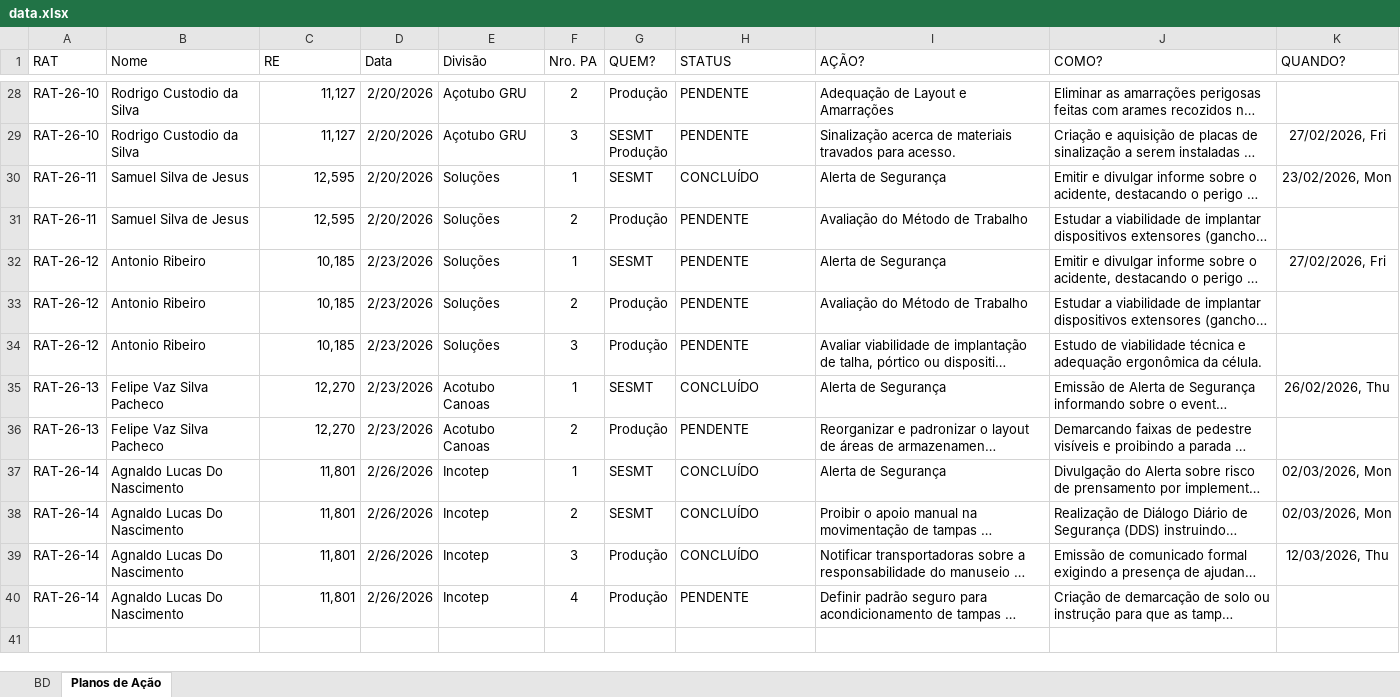
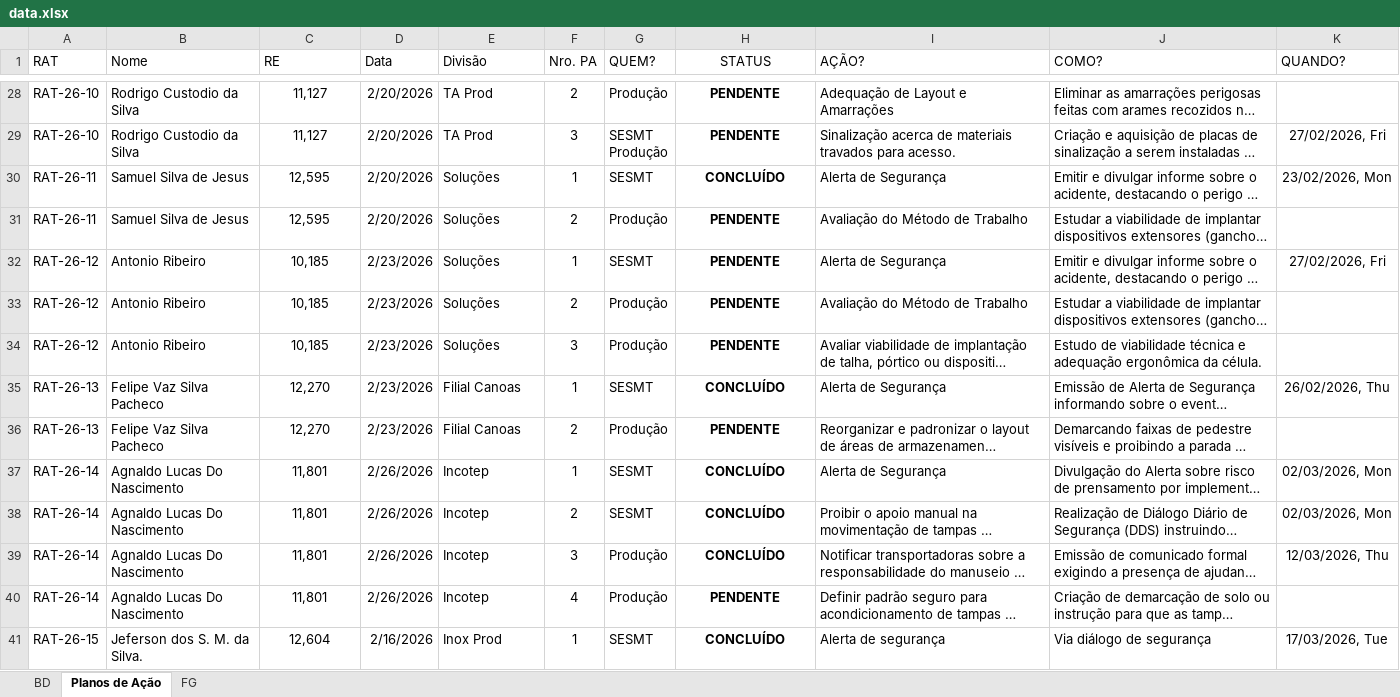
Before and after one commit to denissonlm/acotubo-sesmt-dashboard, an Excel workbook: public/data.xlsx, sheet Planos de Ação, drawn as a sheet; only a part is shown, gaps mark what is left out; long unchanged cells end in …; values as stored, in another font and other column widths than the file's, no borders; conditional formats and table styles not drawn; the diff covers the shown part only; the diff names each change by its address in the sheet, - before the commit and + after, or states it on an @@ line.

```diff
--- a/public/data.xlsx (sheet Planos de Ação)
+++ b/public/data.xlsx (sheet Planos de Ação)
+sheet tab: FG
-H1:H40 alignment: left
+H1:H40 alignment: center
-C28:C40 alignment: right
+C28:C40 alignment: center
-E28:E29 (Divisão): Açotubo GRU
+E28:E29 (Divisão): TA Prod
-H28:H40 bold: off
+H28:H40 bold: on
-E35:E36 (Divisão): Acotubo Canoas
+E35:E36 (Divisão): Filial Canoas
+row 41: RAT-26-15 | Jeferson dos S. M. da Silva. | 12,604 | 2/16/2026 | Inox Prod | 1 | SESMT | CONCLUÍDO | Alerta de segurança | Via diálogo de segurança | 17/03/2026, Tue
```
Also changed, not shown: 40 added rows, 22 edited cells and cell formats elsewhere in this sheet, sheet BD, 24 other files.
